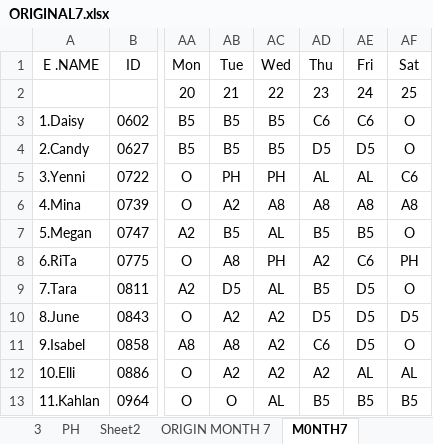
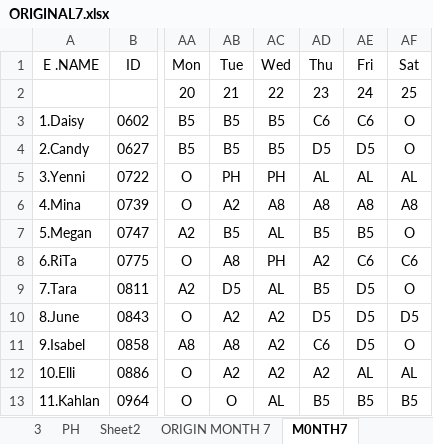
Before and after one commit to Chats-club/roter-ga, an Excel workbook: uploads/ORIGINAL7.xlsx, sheet M0NTH7, drawn as a sheet; only a part is shown, gaps mark what is left out; values as stored, in another font and other column widths than the file's, no borders; charts and pictures not drawn; the diff names each change by its address in the sheet, - before the commit and + after, or states it on an @@ line.

```diff
--- a/uploads/ORIGINAL7.xlsx (sheet M0NTH7)
+++ b/uploads/ORIGINAL7.xlsx (sheet M0NTH7)
-AF5: C6
+AF5: AL
-AF8: PH
+AF8: C6
```
Also changed, not shown: sheet ORIGIN MONTH 7, sheet ManPower7, sheet Month7, other sheet tabs, charts or pictures.
